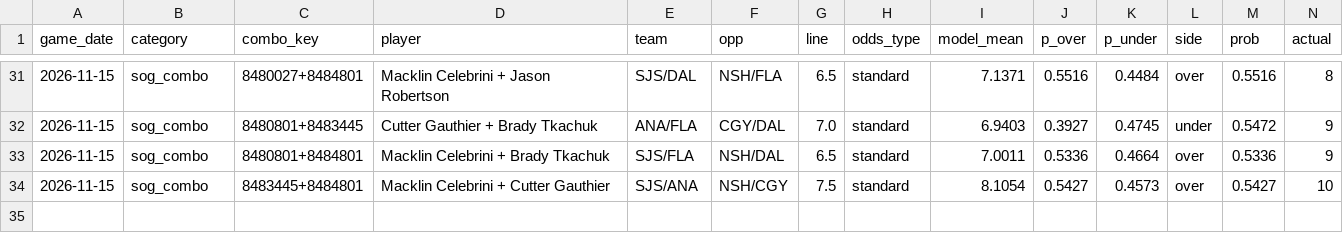
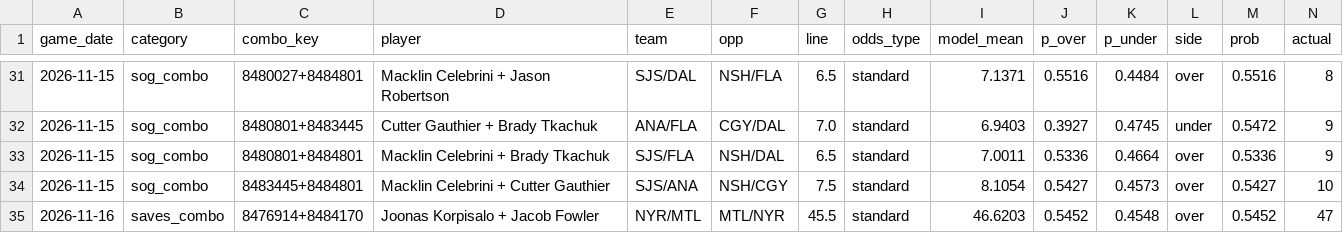
Before and after one commit to mileswilliams08/NHL-prop-model, a CSV file: data/graded_combos.csv, drawn as a sheet; only a part is shown, gaps mark what is left out; rows hold the shown columns only; the diff names each change by its address in the sheet, - before the commit and + after, or states it on an @@ line.

```diff
--- a/data/graded_combos.csv
+++ b/data/graded_combos.csv
+row 35: 2026-11-16 | saves_combo | 8476914+8484170 | Joonas Korpisalo + Jacob Fowler | NYR/MTL | MTL/NYR | 45.5 | standard | 46.6203 | 0.5452 | 0.4548 | over | 0.5452 | 47
```
Also changed, not shown: data/history/games.csv, data/history/players.csv, 14 other files.
